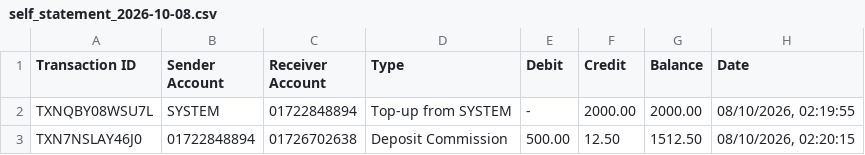
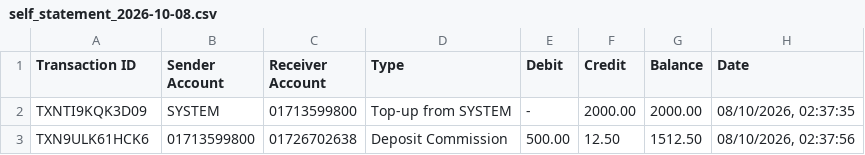
Before and after one commit to meherabnowshad/D-Money-Automation-Playwright-, a CSV file: self_statement_2026-10-08.csv, drawn as a sheet.

```diff
--- a/self_statement_2026-10-08.csv
+++ b/self_statement_2026-10-08.csv
@@ -1,3 +1,3 @@
 Transaction ID,Sender Account,Receiver Account,Type,Debit,Credit,Balance,Date
-TXNQBY08WSU7L,SYSTEM,01722848894,Top-up from SYSTEM,-,2000.00,2000.00,"08/10/2026, 02:19:55"
-TXN7NSLAY46J0,01722848894,01726702638,Deposit Commission,500.00,12.50,1512.50,"08/10/2026, 02:20:15"
+TXNTI9KQK3D09,SYSTEM,01713599800,Top-up from SYSTEM,-,2000.00,2000.00,"08/10/2026, 02:37:35"
+TXN9ULK61HCK6,01713599800,01726702638,Deposit Commission,500.00,12.50,1512.50,"08/10/2026, 02:37:56"
```
Also changed, not shown: 3 other files.
